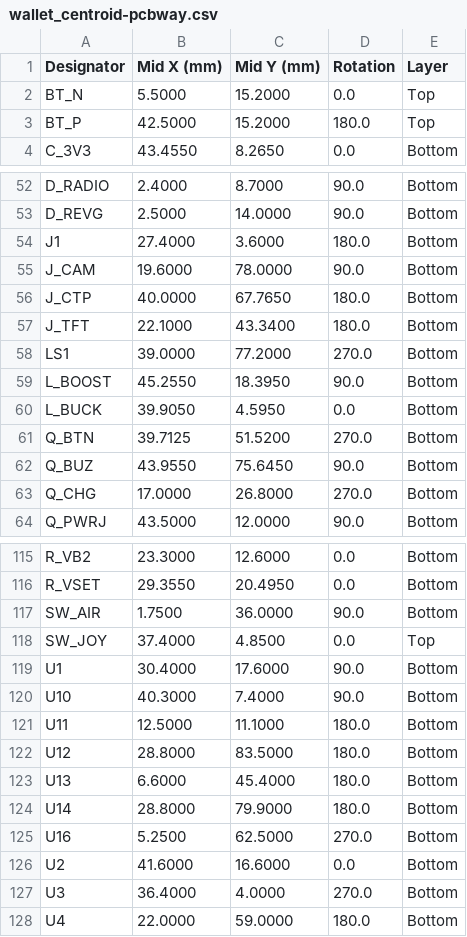
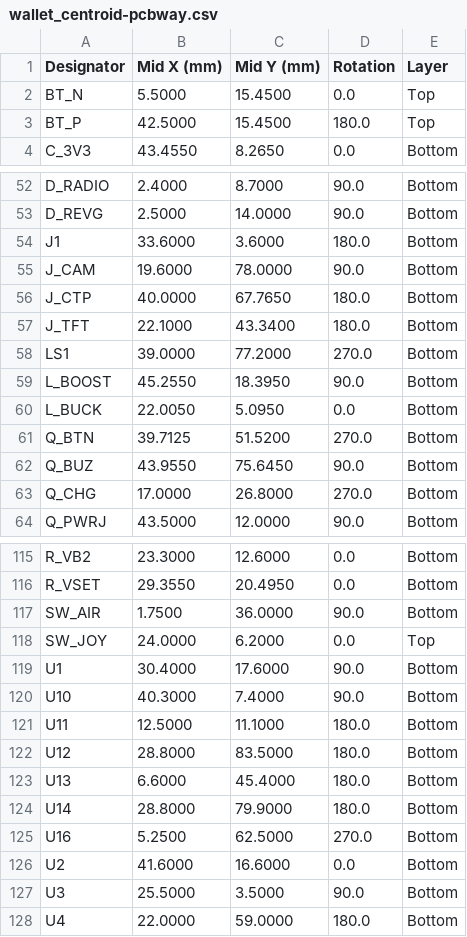
Before and after one commit to AmbireTech/ice, a CSV file: docs/v2/enclosure/files/wallet_centroid-pcbway.csv, drawn as a sheet; only a part is shown, gaps mark what is left out; the diff covers the shown part only.

```diff
--- a/docs/v2/enclosure/files/wallet_centroid-pcbway.csv
+++ b/docs/v2/enclosure/files/wallet_centroid-pcbway.csv
@@ -1,4 +1,4 @@
 Designator,Mid X (mm),Mid Y (mm),Rotation,Layer
-BT_N,5.5000,15.2000,0.0,Top
-BT_P,42.5000,15.2000,180.0,Top
+BT_N,5.5000,15.4500,0.0,Top
+BT_P,42.5000,15.4500,180.0,Top
 C_3V3,43.4550,8.2650,0.0,Bottom
@@ -53,3 +53,3 @@ D_RADIO,2.4000,8.7000,90.0,Bottom
 D_REVG,2.5000,14.0000,90.0,Bottom
-J1,27.4000,3.6000,180.0,Bottom
+J1,33.6000,3.6000,180.0,Bottom
 J_CAM,19.6000,78.0000,90.0,Bottom
@@ -59,3 +59,3 @@ LS1,39.0000,77.2000,270.0,Bottom
 L_BOOST,45.2550,18.3950,90.0,Bottom
-L_BUCK,39.9050,4.5950,0.0,Bottom
+L_BUCK,22.0050,5.0950,0.0,Bottom
 Q_BTN,39.7125,51.5200,270.0,Bottom
@@ -117,3 +117,3 @@ R_VSET,29.3550,20.4950,0.0,Bottom
 SW_AIR,1.7500,36.0000,90.0,Bottom
-SW_JOY,37.4000,4.8500,0.0,Top
+SW_JOY,24.0000,6.2000,0.0,Top
 U1,30.4000,17.6000,90.0,Bottom
@@ -126,3 +126,3 @@ U16,5.2500,62.5000,270.0,Bottom
 U2,41.6000,16.6000,0.0,Bottom
-U3,36.4000,4.0000,270.0,Bottom
+U3,25.5000,3.5000,90.0,Bottom
 U4,22.0000,59.0000,180.0,Bottom
```
Also changed, not shown: 32 edited cells elsewhere in this file, 15 other files.
